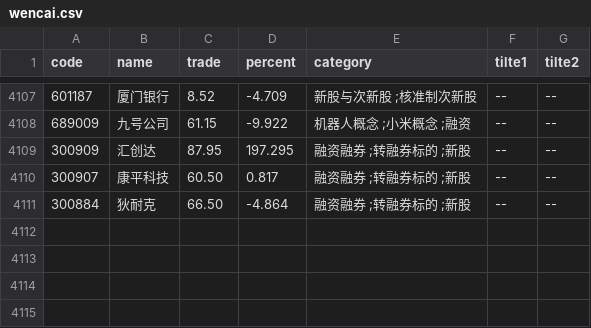
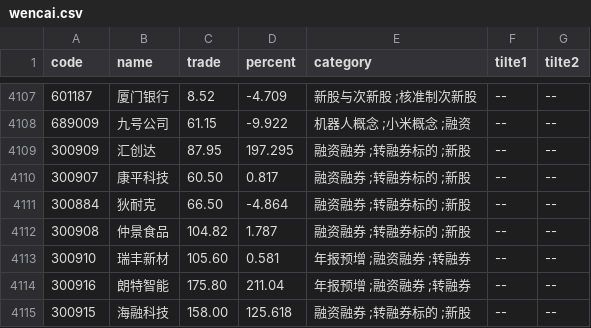
Before and after one commit to johnsonhongyi/pyQuant, a CSV file: stock/JohnsonUtil/wencai/wencai.csv, drawn as a sheet; only a part is shown, gaps mark what is left out; the diff names each change by its address in the sheet, - before the commit and + after, or states it on an @@ line.

```diff
--- a/stock/JohnsonUtil/wencai/wencai.csv
+++ b/stock/JohnsonUtil/wencai/wencai.csv
+row 4112: 300908 | 仲景食品 | 104.82 | 1.787 | 融资融券 ;转融券标的 ;新股 | -- | --
+row 4113: 300910 | 瑞丰新材 | 105.60 | 0.581 | 年报预增 ;融资融券 ;转融券 | -- | --
+row 4114: 300916 | 朗特智能 | 175.80 | 211.04 | 年报预增 ;融资融券 ;转融券 | -- | --
+row 4115: 300915 | 海融科技 | 158.00 | 125.618 | 融资融券 ;转融券标的 ;新股 | -- | --
```
Also changed, not shown: 6 other files.
